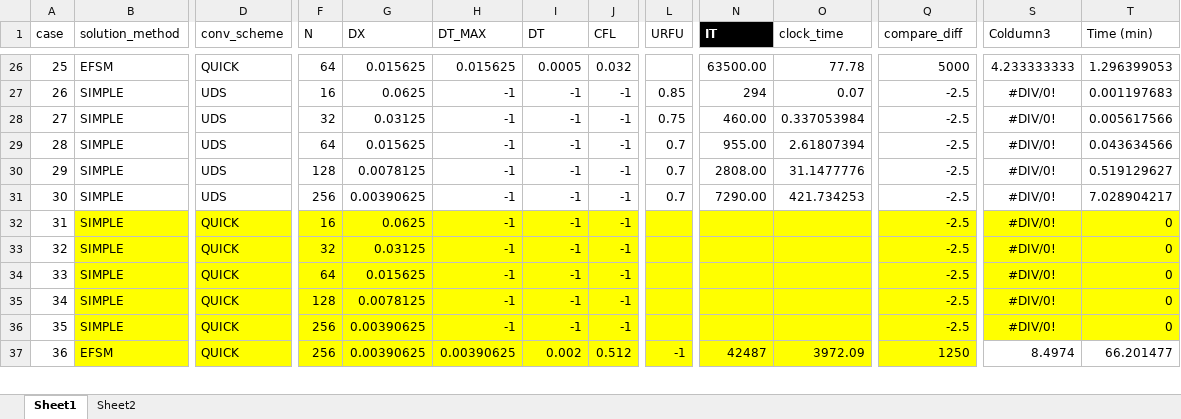
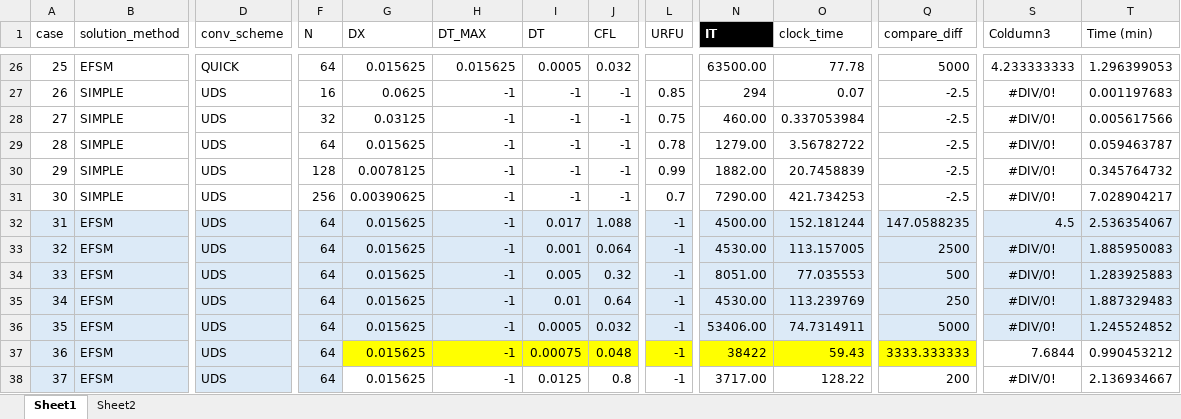
Before and after one commit to annashens/ME663-project, an Excel workbook: postprocess/cases.xlsx, sheet Sheet1, drawn as a sheet; only a part is shown, gaps mark what is left out; values as stored, in another font and other column widths than the file's, no borders; table styles not drawn; removed rows and columns are numbered as before the commit, all else as after; rows hold the shown columns only; the diff covers the shown part only; the diff names each change by its address in the sheet, - before the commit and + after, or states it on an @@ line.

Commit message:
lots of cases

```diff
--- a/postprocess/cases.xlsx (sheet Sheet1)
+++ b/postprocess/cases.xlsx (sheet Sheet1)
-L29 (URFU): 0.7
+L29 (URFU): 0.78
-N29 (IT): 955.00
+N29 (IT): 1279.00
-O29 (clock_time): 2.61807394
+O29 (clock_time): 3.56782722
-T29 (Time (min)): 0.043634566
+T29 (Time (min)): 0.059463787
-L30 (URFU): 0.7
+L30 (URFU): 0.99
-N30 (IT): 2808.00
+N30 (IT): 1882.00
-O30 (clock_time): 31.1477776
+O30 (clock_time): 20.7458839
-T30 (Time (min)): 0.519129627
+T30 (Time (min)): 0.345764732
-row 32: 31 | SIMPLE | QUICK | 16 | 0.0625 | -1 | -1 | -1 |  |  |  | -2.5 | #DIV/0! | 0
-row 33: 32 | SIMPLE | QUICK | 32 | 0.03125 | -1 | -1 | -1 |  |  |  | -2.5 | #DIV/0! | 0
-row 34: 33 | SIMPLE | QUICK | 64 | 0.015625 | -1 | -1 | -1 |  |  |  | -2.5 | #DIV/0! | 0
-row 35: 34 | SIMPLE | QUICK | 128 | 0.0078125 | -1 | -1 | -1 |  |  |  | -2.5 | #DIV/0! | 0
-row 36: 35 | SIMPLE | QUICK | 256 | 0.00390625 | -1 | -1 | -1 |  |  |  | -2.5 | #DIV/0! | 0
+row 32: 31 | EFSM | UDS | 64 | 0.015625 | -1 | 0.017 | 1.088 | -1 | 4500.00 | 152.181244 | 147.0588235 | 4.5 | 2.536354067
+row 33: 32 | EFSM | UDS | 64 | 0.015625 | -1 | 0.001 | 0.064 | -1 | 4530.00 | 113.157005 | 2500 | #DIV/0! | 1.885950083
+row 34: 33 | EFSM | UDS | 64 | 0.015625 | -1 | 0.005 | 0.32 | -1 | 8051.00 | 77.035553 | 500 | #DIV/0! | 1.283925883
+row 35: 34 | EFSM | UDS | 64 | 0.015625 | -1 | 0.01 | 0.64 | -1 | 4530.00 | 113.239769 | 250 | #DIV/0! | 1.887329483
+row 36: 35 | EFSM | UDS | 64 | 0.015625 | -1 | 0.0005 | 0.032 | -1 | 53406.00 | 74.7314911 | 5000 | #DIV/0! | 1.245524852
-A37 fill: none
+A37 fill: #DCEAF7
-B37:F37 fill: #FFFF00
+B37:F37 fill: #DCEAF7
-D37 (conv_scheme): QUICK
+D37 (conv_scheme): UDS
-F37 (N): 256
+F37 (N): 64
-G37 (DX): 0.00390625
+G37 (DX): 0.015625
-H37 (DT_MAX): 0.00390625
+H37 (DT_MAX): -1
-I37 (DT): 0.002
+I37 (DT): 0.00075
-J37 (CFL): 0.512
+J37 (CFL): 0.048
-N37 (IT): 42487
+N37 (IT): 38422
-O37 (clock_time): 3972.09
+O37 (clock_time): 59.43
-Q37 (compare_diff): 1250
+Q37 (compare_diff): 3333.333333
-S37 (Coldumn3): 8.4974
+S37 (Coldumn3): 7.6844
-T37 (Time (min)): 66.201477
+T37 (Time (min)): 0.990453212
+row 38: 37 | EFSM | UDS | 64 | 0.015625 | -1 | 0.0125 | 0.8 | -1 | 3717.00 | 128.22 | 200 | #DIV/0! | 2.136934667
```
Also changed, not shown: 6 added rows, 6 edited cells, cell formats and row numbers in column A elsewhere in this sheet, 47 other files.
